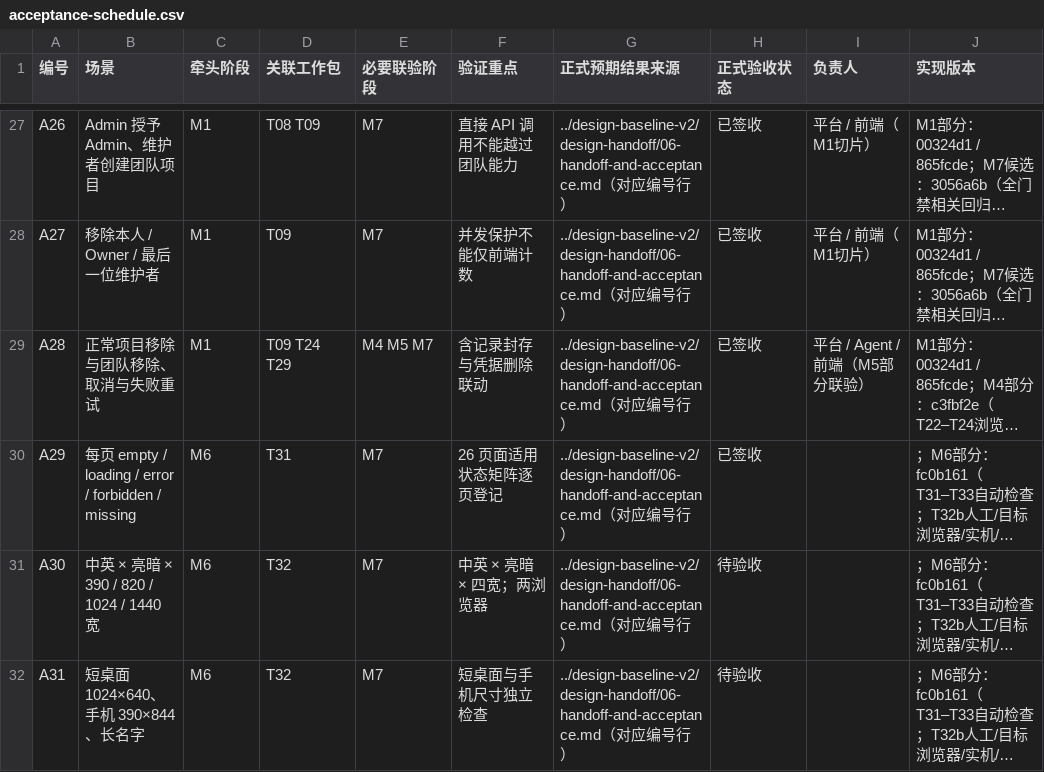
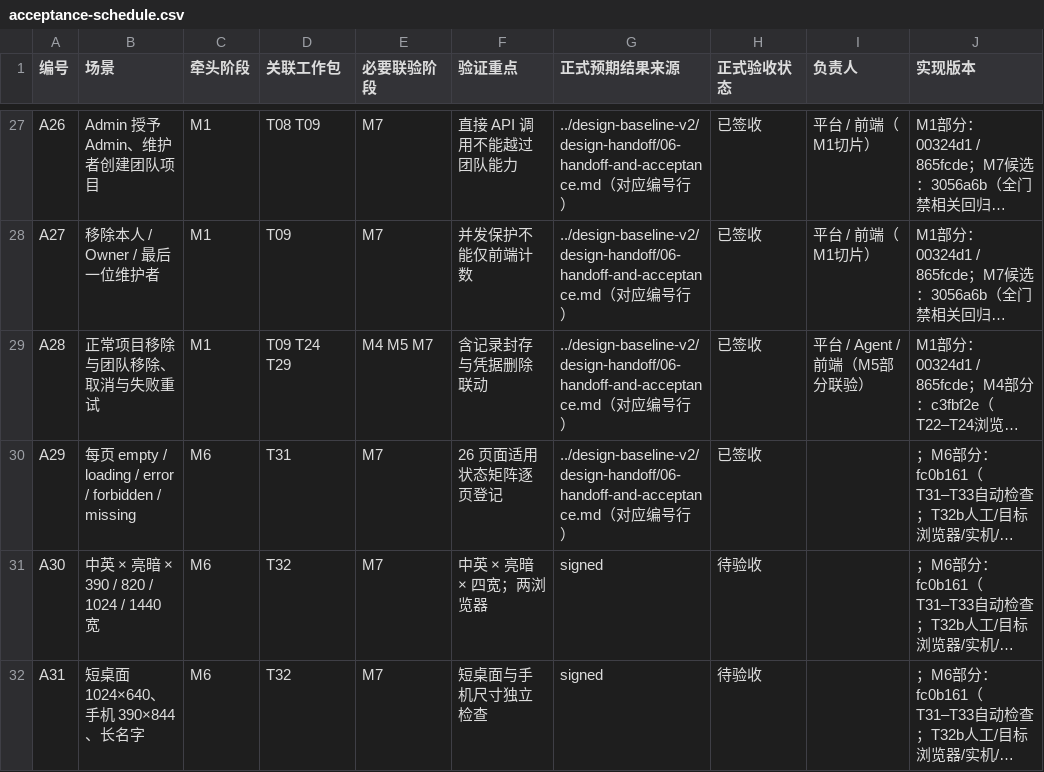
Before and after one commit to wowker/mcp-studio, a CSV file: docs/tasks/acceptance-schedule.csv, drawn as a sheet; only a part is shown, gaps mark what is left out; long unchanged cells end in …; the diff covers the shown part only; the diff names each change by its address in the sheet, - before the commit and + after, or states it on an @@ line.

Commit message:
docs(acceptance): B8 signoff — 6/6 signed (A30/A31/A32/A33/A45/A60), A01-A60 fully signed

```diff
--- a/docs/tasks/acceptance-schedule.csv
+++ b/docs/tasks/acceptance-schedule.csv
-G31:G32 (正式预期结果来源): ../design-baseline-v2/design-handoff/06-handoff-and-acceptance.md（对应编号行）
+G31:G32 (正式预期结果来源): signed
```
Also changed, not shown: 4 edited cells elsewhere in this file, 9 other files.
